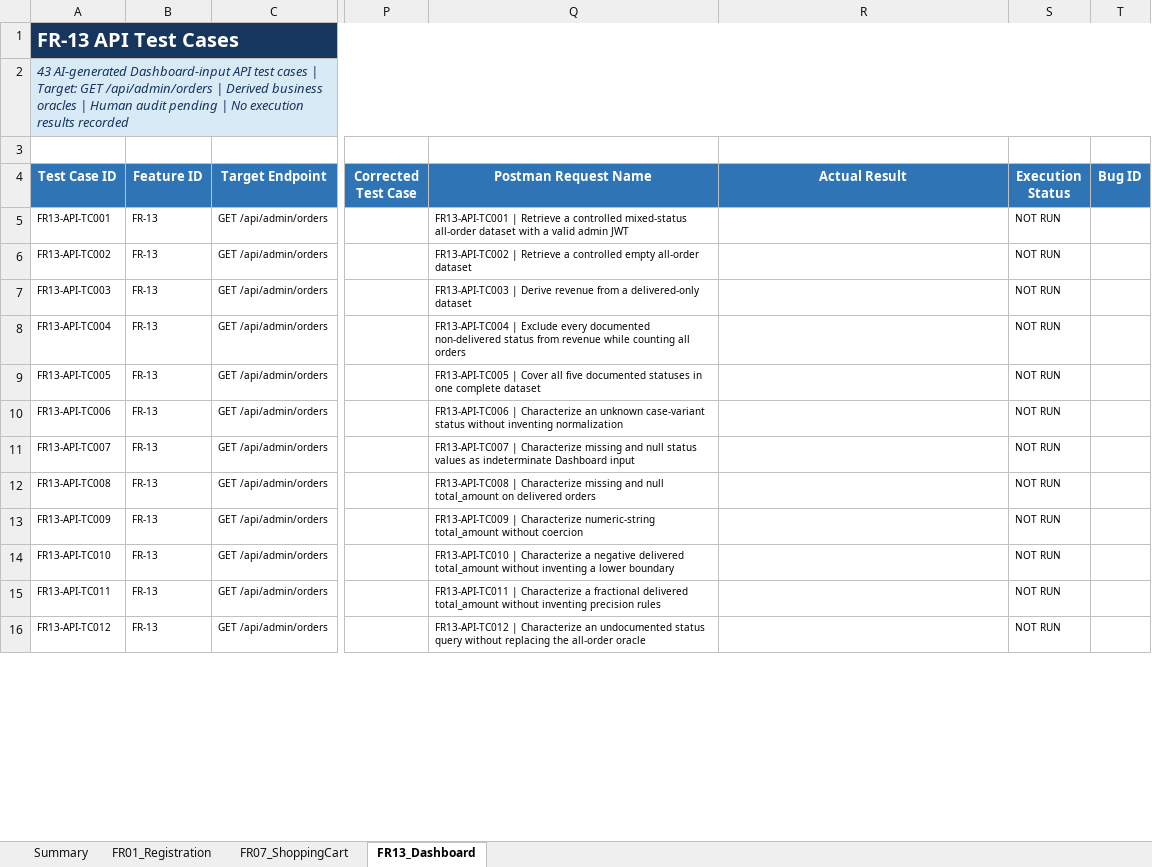
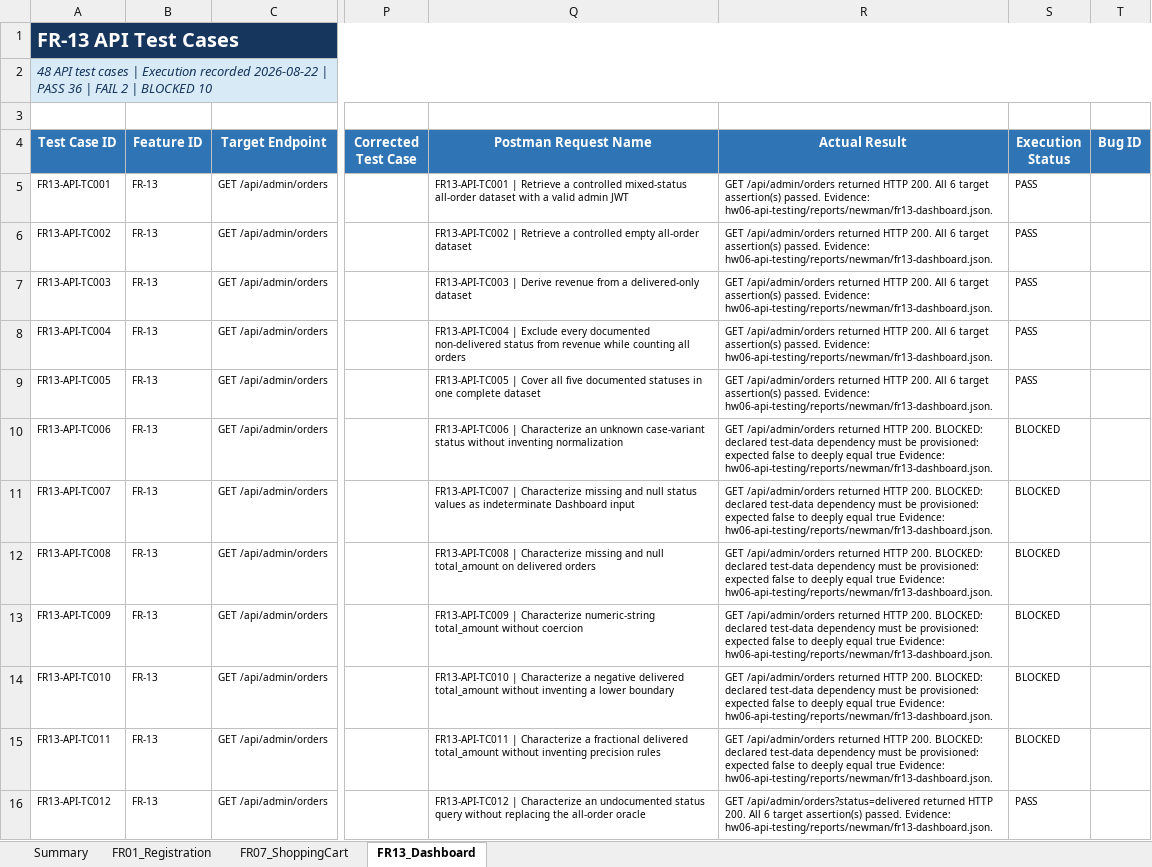
Before and after one commit to namdin05/ST-Group, an Excel workbook: 23127430/HW06/hw06-api-testing/test-cases/23127430_HW06_API_Test_Cases.xlsx, sheet FR13_Dashboard, drawn as a sheet; only a part is shown, gaps mark what is left out; values as stored, in another font and other column widths than the file's, no borders; conditional formats not drawn; the diff covers the shown part only; the diff names each change by its address in the sheet, - before the commit and + after, or states it on an @@ line.

Commit message:
test(fr13): record dashboard API execution

```diff
--- a/23127430/HW06/hw06-api-testing/test-cases/23127430_HW06_API_Test_Cases.xlsx (sheet FR13_Dashboard)
+++ b/23127430/HW06/hw06-api-testing/test-cases/23127430_HW06_API_Test_Cases.xlsx (sheet FR13_Dashboard)
-A2 (Test Case ID): 43 AI-generated Dashboard-input API test cases | Target: GET /api/admin/orders | Derived business oracles | Human audit pending | No execution results recorded
+A2 (Test Case ID): 48 API test cases | Execution recorded 2026-08-22 | PASS 36 | FAIL 2 | BLOCKED 10
-R5:R9 (Actual Result): (empty)
+R5:R9 (Actual Result): GET /api/admin/orders returned HTTP 200. All 6 target assertion(s) passed. Evidence: hw06-api-testing/reports/newman/fr13-dashboard.json.
-S5:S9 (Execution Status): NOT RUN
+S5:S9 (Execution Status): PASS
-R10:R15 (Actual Result): (empty)
+R10:R15 (Actual Result): GET /api/admin/orders returned HTTP 200. BLOCKED: declared test-data dependency must be provisioned: expected false to deeply equal true Evidence: hw06-api-testing/reports/newman/fr13-dashboard.json.
-S10:S15 (Execution Status): NOT RUN
+S10:S15 (Execution Status): BLOCKED
-R16 (Actual Result): (empty)
+R16 (Actual Result): GET /api/admin/orders?status=delivered returned HTTP 200. All 6 target assertion(s) passed. Evidence: hw06-api-testing/reports/newman/fr13-dashboard.json.
-S16 (Execution Status): NOT RUN
+S16 (Execution Status): PASS
```
Also changed, not shown: 72 edited cells elsewhere in this sheet, sheet Summary, formulas that keep their value, 4 other files.
